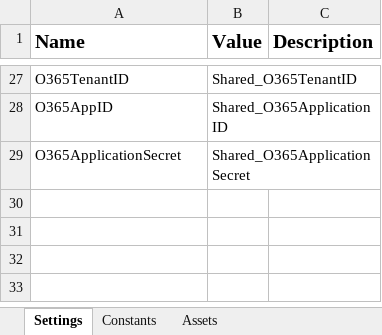
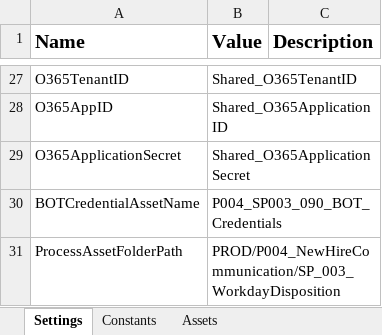
Before and after one commit to ok-omes-escrow/P004_SP003_090_NewHireCommunication_WorkdayDisposition_Performer, an Excel workbook: Data/Config.xlsx, sheet Settings, drawn as a sheet; only a part is shown, gaps mark what is left out; values as stored, in another font and other column widths than the file's, no borders; the diff names each change by its address in the sheet, - before the commit and + after, or states it on an @@ line.

```diff
--- a/Data/Config.xlsx (sheet Settings)
+++ b/Data/Config.xlsx (sheet Settings)
+row 30: BOTCredentialAssetName | P004_SP003_090_BOT_Credentials
+row 31: ProcessAssetFolderPath | PROD/P004_NewHireCommunication/SP_003_WorkdayDisposition
```
Also changed, not shown: 7 other files.
